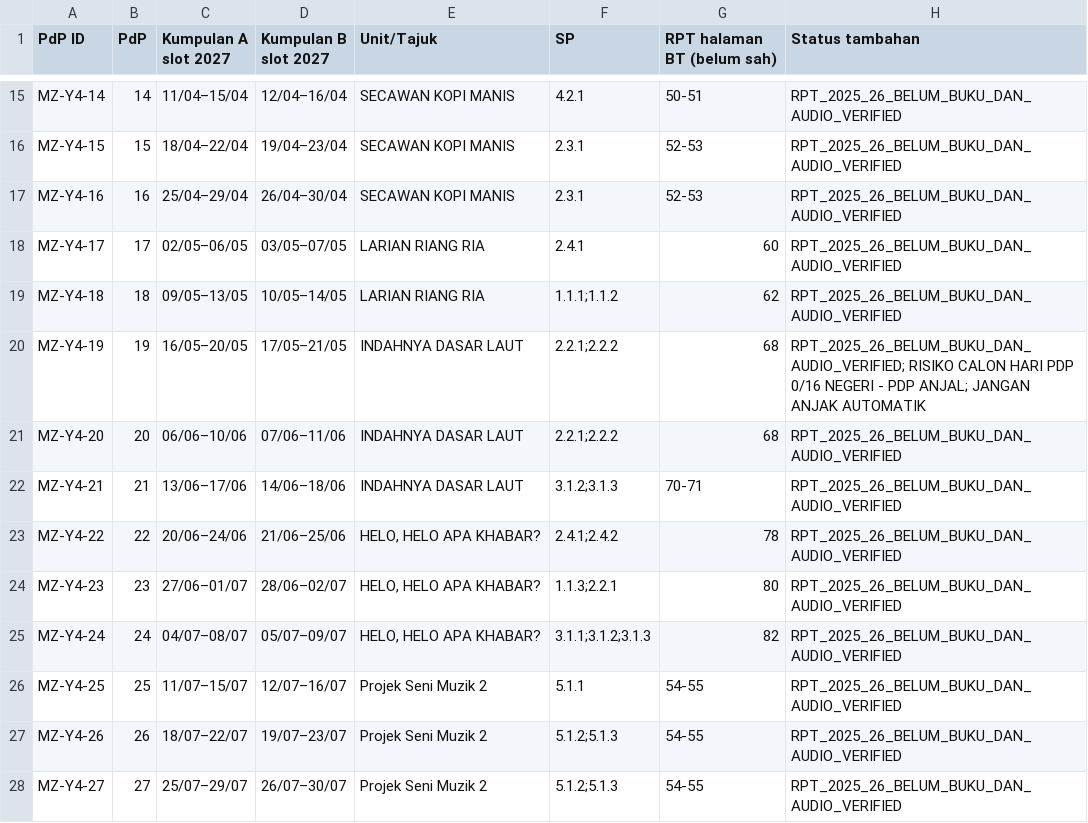
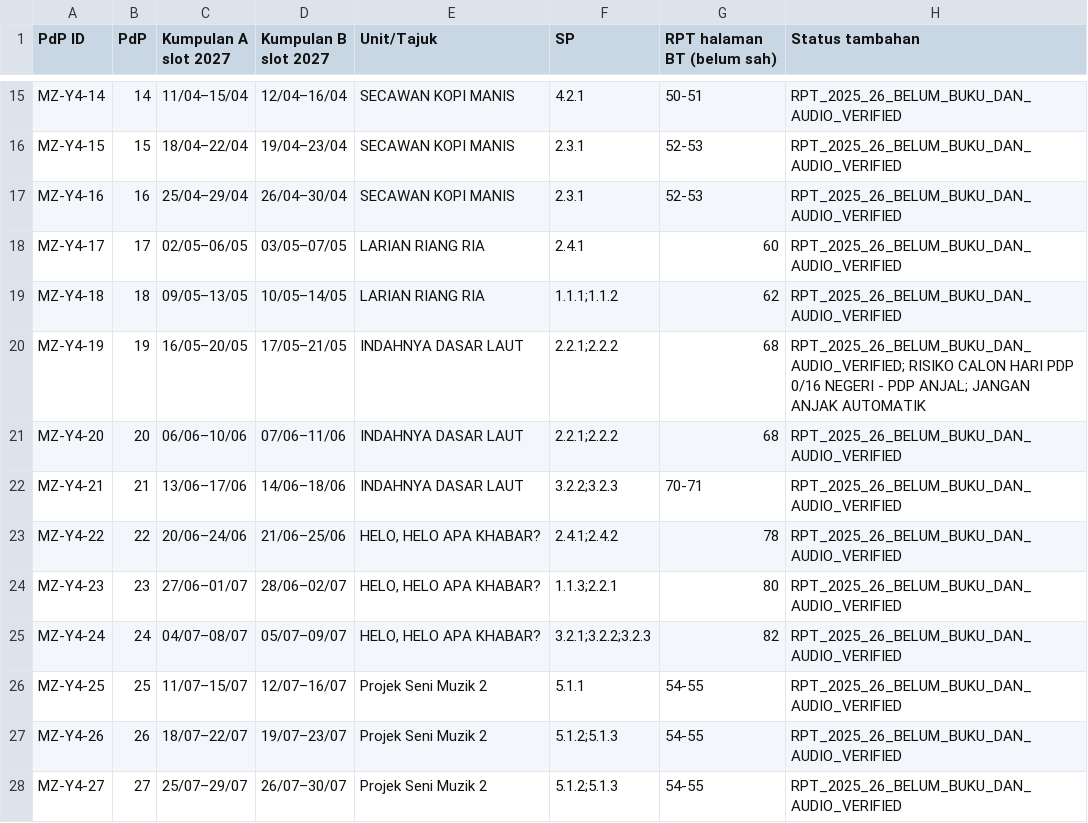
Before and after one commit to nurynayreen88/CikguLaju-AI, a CSV file: staging/pendidikan_muzik/rpt_rph_2027/year4/RPT_MUZIK_TAHUN_4_2027_DRAF.csv, drawn as a sheet; only a part is shown, gaps mark what is left out.

Commit message:
fix(muzik y4): align RPT 2027 PdP21/24 SP with printed KPM sources

```diff
--- a/staging/pendidikan_muzik/rpt_rph_2027/year4/RPT_MUZIK_TAHUN_4_2027_DRAF.csv
+++ b/staging/pendidikan_muzik/rpt_rph_2027/year4/RPT_MUZIK_TAHUN_4_2027_DRAF.csv
@@ -21,6 +21,6 @@
 "MZ-Y4-20","20","06/06–10/06","07/06–11/06","INDAHNYA DASAR LAUT","2.2.1;2.2.2","68","RPT_2025_26_BELUM_BUKU_DAN_AUDIO_VERIFIED"
-"MZ-Y4-21","21","13/06–17/06","14/06–18/06","INDAHNYA DASAR LAUT","3.1.2;3.1.3","70-71","RPT_2025_26_BELUM_BUKU_DAN_AUDIO_VERIFIED"
+"MZ-Y4-21","21","13/06–17/06","14/06–18/06","INDAHNYA DASAR LAUT","3.2.2;3.2.3","70-71","RPT_2025_26_BELUM_BUKU_DAN_AUDIO_VERIFIED"
 "MZ-Y4-22","22","20/06–24/06","21/06–25/06","HELO, HELO APA KHABAR?","2.4.1;2.4.2","78","RPT_2025_26_BELUM_BUKU_DAN_AUDIO_VERIFIED"
 "MZ-Y4-23","23","27/06–01/07","28/06–02/07","HELO, HELO APA KHABAR?","1.1.3;2.2.1","80","RPT_2025_26_BELUM_BUKU_DAN_AUDIO_VERIFIED"
-"MZ-Y4-24","24","04/07–08/07","05/07–09/07","HELO, HELO APA KHABAR?","3.1.1;3.1.2;3.1.3","82","RPT_2025_26_BELUM_BUKU_DAN_AUDIO_VERIFIED"
+"MZ-Y4-24","24","04/07–08/07","05/07–09/07","HELO, HELO APA KHABAR?","3.2.1;3.2.2;3.2.3","82","RPT_2025_26_BELUM_BUKU_DAN_AUDIO_VERIFIED"
 "MZ-Y4-25","25","11/07–15/07","12/07–16/07","Projek Seni Muzik 2","5.1.1","54-55","RPT_2025_26_BELUM_BUKU_DAN_AUDIO_VERIFIED"
```
